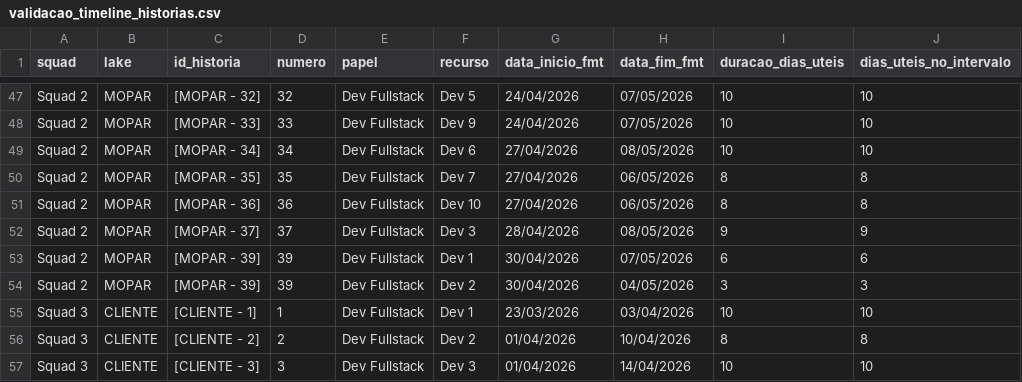
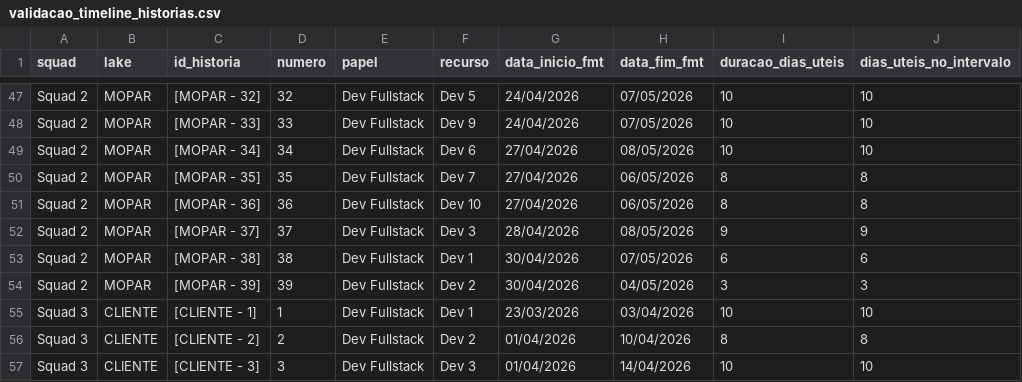
Before and after one commit to gersonlramos/Analise_cenarios, a CSV file: docs/validacao_timeline_historias.csv, drawn as a sheet; only a part is shown, gaps mark what is left out; the diff names each change by its address in the sheet, - before the commit and + after, or states it on an @@ line.

```diff
--- a/docs/validacao_timeline_historias.csv
+++ b/docs/validacao_timeline_historias.csv
-C53 (id_historia): [MOPAR - 39]
+C53 (id_historia): [MOPAR - 38]
-D53 (numero): 39
+D53 (numero): 38
```
Also changed, not shown: 1 other file.
